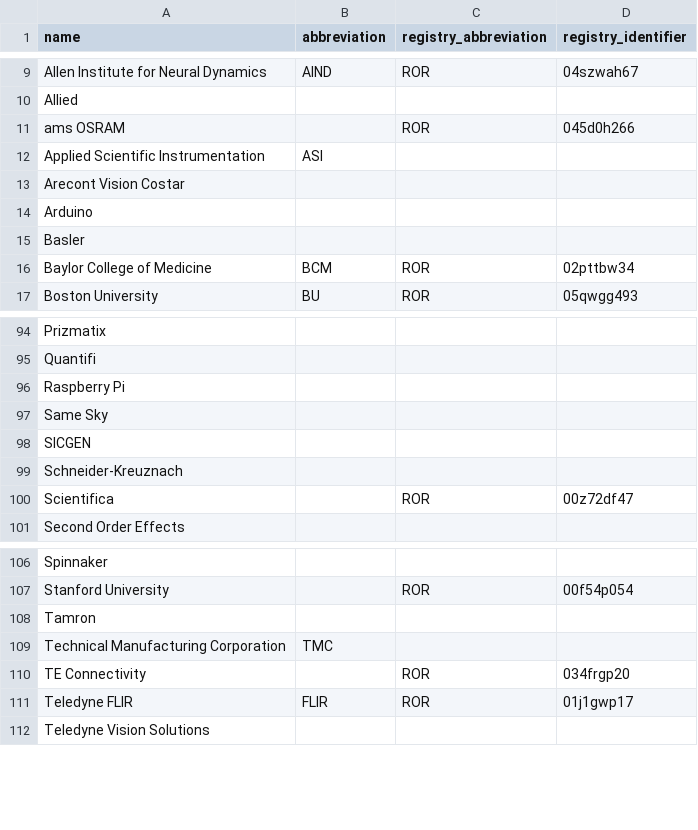
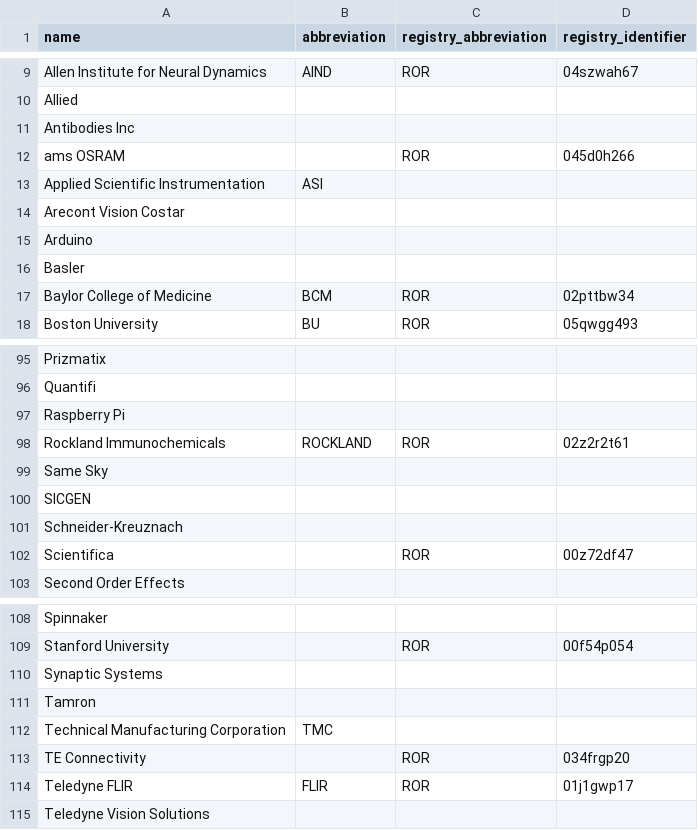
Before and after one commit to AllenNeuralDynamics/aind-data-schema-models, a CSV file: src/aind_data_schema_models/_generators/models/organizations.csv, drawn as a sheet; only a part is shown, gaps mark what is left out; the diff names each change by its address in the sheet, - before the commit and + after, or states it on an @@ line.

```diff
--- a/src/aind_data_schema_models/_generators/models/organizations.csv
+++ b/src/aind_data_schema_models/_generators/models/organizations.csv
+row 11: Antibodies Inc
+row 98: Rockland Immunochemicals | ROCKLAND | ROR | 02z2r2t61
+row 110: Synaptic Systems
```
Also changed, not shown: 2 other files.
